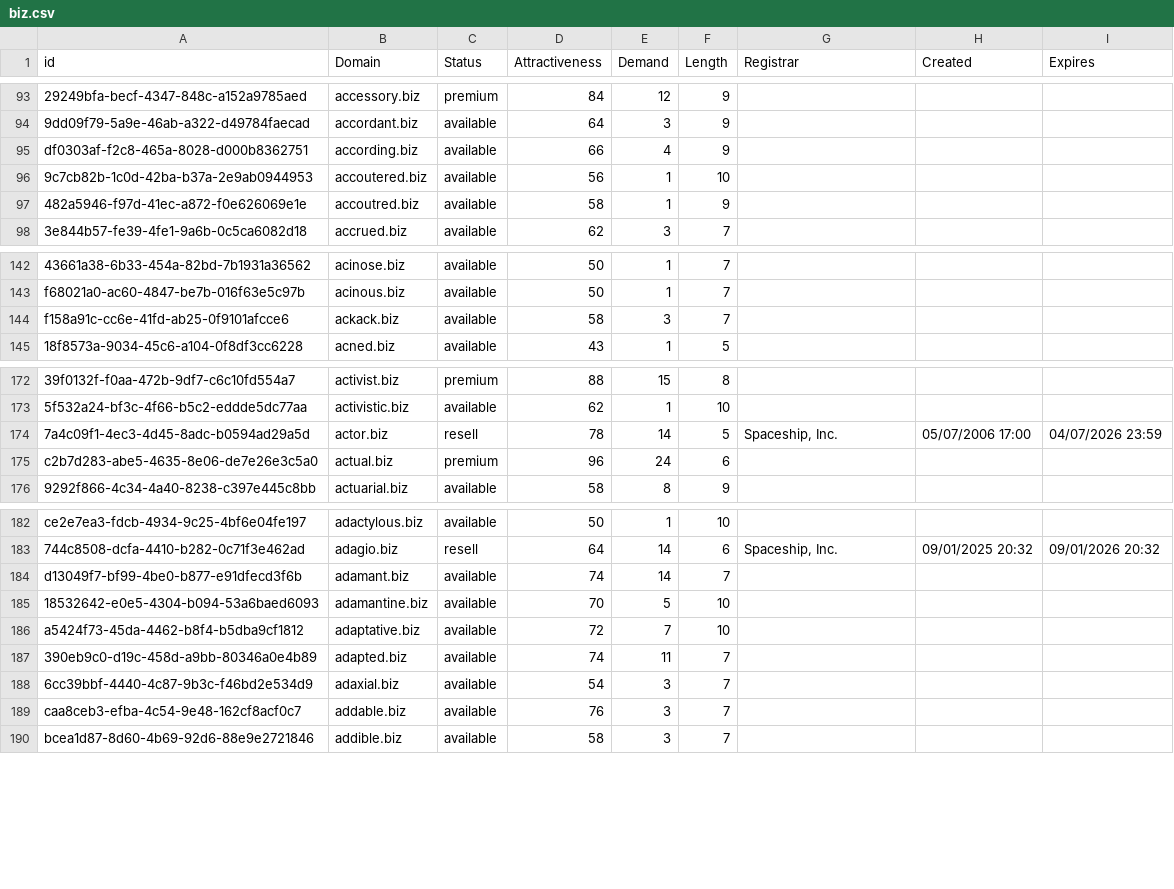
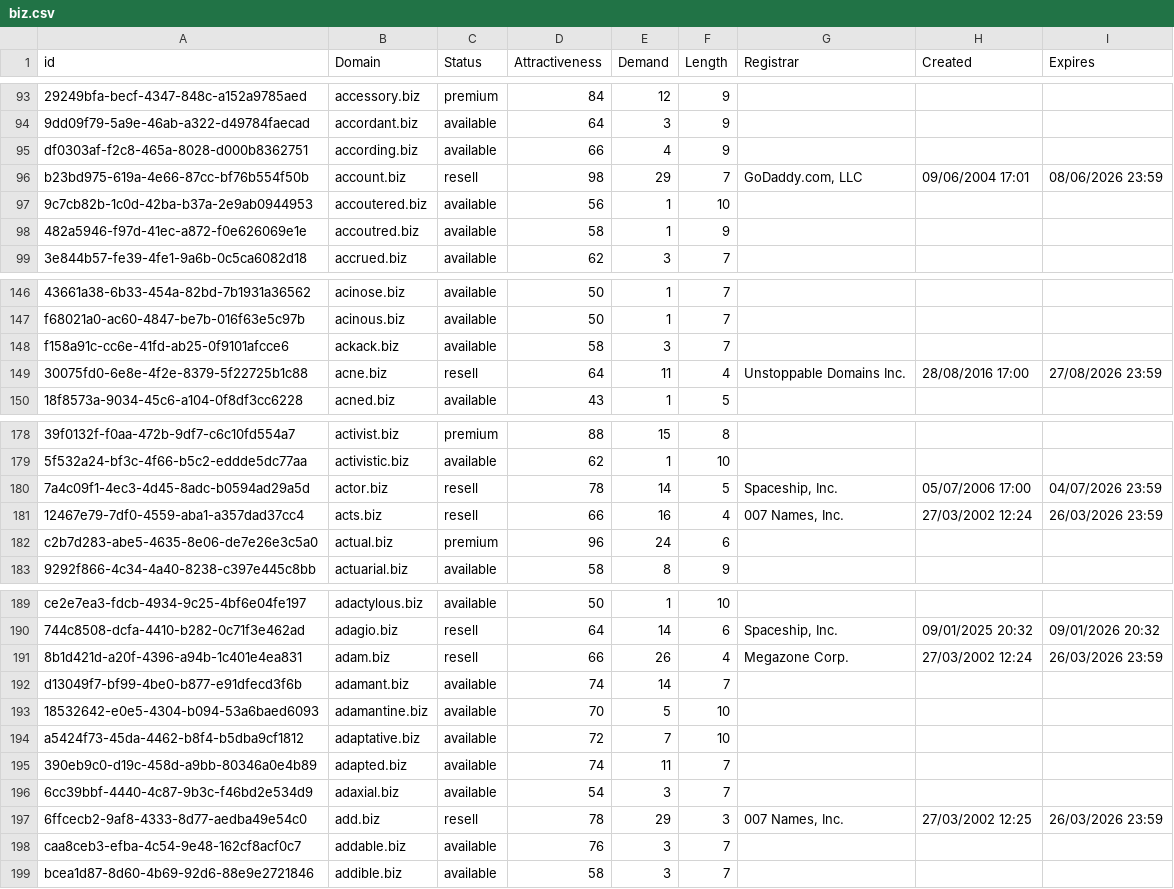
Before and after one commit to UniqueDomains/biz-oneword-domains, a CSV file: biz.csv, drawn as a sheet; only a part is shown, gaps mark what is left out; the diff covers the shown part only; the diff names each change by its address in the sheet, - before the commit and + after, or states it on an @@ line.

Commit message:
Domains update

```diff
--- a/biz.csv
+++ b/biz.csv
+row 96: b23bd975-619a-4e66-87cc-bf76b554f50b | account.biz | resell | 98 | 29 | 7 | GoDaddy.com, LLC | 09/06/2004 17:01 | 08/06/2026 23:59
+row 149: 30075fd0-6e8e-4f2e-8379-5f22725b1c88 | acne.biz | resell | 64 | 11 | 4 | Unstoppable Domains Inc. | 28/08/2016 17:00 | 27/08/2026 23:59
+row 181: 12467e79-7df0-4559-aba1-a357dad37cc4 | acts.biz | resell | 66 | 16 | 4 | 007 Names, Inc. | 27/03/2002 12:24 | 26/03/2026 23:59
+row 191: 8b1d421d-a20f-4396-a94b-1c401e4ea831 | adam.biz | resell | 66 | 26 | 4 | Megazone Corp. | 27/03/2002 12:24 | 26/03/2026 23:59
+row 197: 6ffcecb2-9af8-4333-8d77-aedba49e54c0 | add.biz | resell | 78 | 29 | 3 | 007 Names, Inc. | 27/03/2002 12:25 | 26/03/2026 23:59
```
Also changed, not shown: 14 added rows and 5 edited cells elsewhere in this file, 2 other files.
